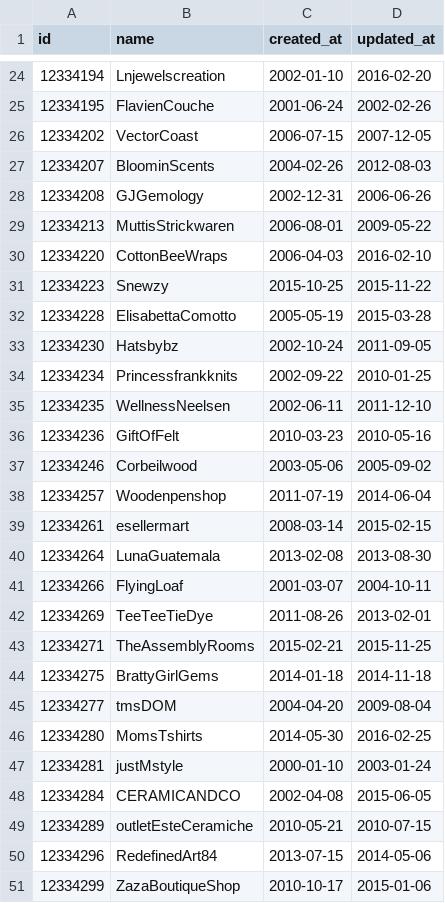
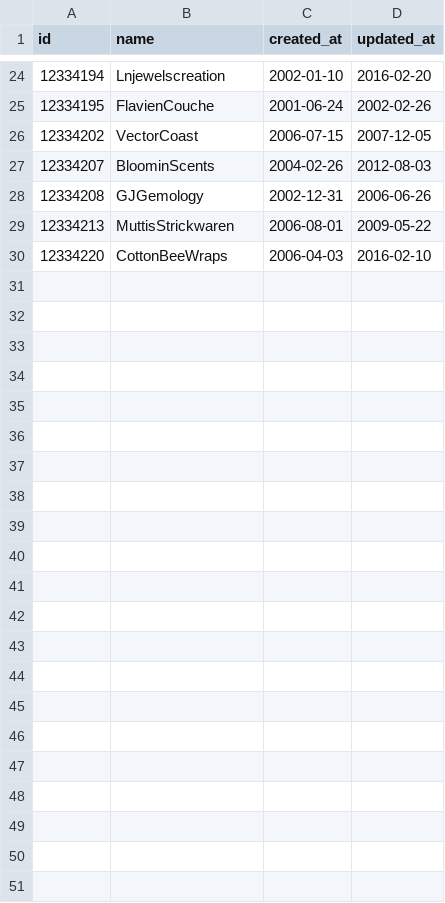
Before and after one commit to turingschool-examples/black_thursday, a CSV file: fixture/merchants_fixture_3.csv, drawn as a sheet; only a part is shown, gaps mark what is left out; the diff names each change by its address in the sheet, - before the commit and + after, or states it on an @@ line.

Commit message:
fixing fixtures

```diff
--- a/fixture/merchants_fixture_3.csv
+++ b/fixture/merchants_fixture_3.csv
-row 31: 12334223 | Snewzy | 2015-10-25 | 2015-11-22
-row 32: 12334228 | ElisabettaComotto | 2005-05-19 | 2015-03-28
-row 33: 12334230 | Hatsbybz | 2002-10-24 | 2011-09-05
-row 34: 12334234 | Princessfrankknits | 2002-09-22 | 2010-01-25
-row 35: 12334235 | WellnessNeelsen | 2002-06-11 | 2011-12-10
-row 36: 12334236 | GiftOfFelt | 2010-03-23 | 2010-05-16
-row 37: 12334246 | Corbeilwood | 2003-05-06 | 2005-09-02
-row 38: 12334257 | Woodenpenshop | 2011-07-19 | 2014-06-04
-row 39: 12334261 | esellermart | 2008-03-14 | 2015-02-15
-row 40: 12334264 | LunaGuatemala | 2013-02-08 | 2013-08-30
-row 41: 12334266 | FlyingLoaf | 2001-03-07 | 2004-10-11
-row 42: 12334269 | TeeTeeTieDye | 2011-08-26 | 2013-02-01
-row 43: 12334271 | TheAssemblyRooms | 2015-02-21 | 2015-11-25
-row 44: 12334275 | BrattyGirlGems | 2014-01-18 | 2014-11-18
-row 45: 12334277 | tmsDOM | 2004-04-20 | 2009-08-04
-row 46: 12334280 | MomsTshirts | 2014-05-30 | 2016-02-25
-row 47: 12334281 | justMstyle | 2000-01-10 | 2003-01-24
-row 48: 12334284 | CERAMICANDCO | 2002-04-08 | 2015-06-05
-row 49: 12334289 | outletEsteCeramiche | 2010-05-21 | 2010-07-15
-row 50: 12334296 | RedefinedArt84 | 2013-07-15 | 2014-05-06
-row 51: 12334299 | ZazaBoutiqueShop | 2010-10-17 | 2015-01-06
```
Also changed, not shown: fixture/items_fixture_3.csv.
